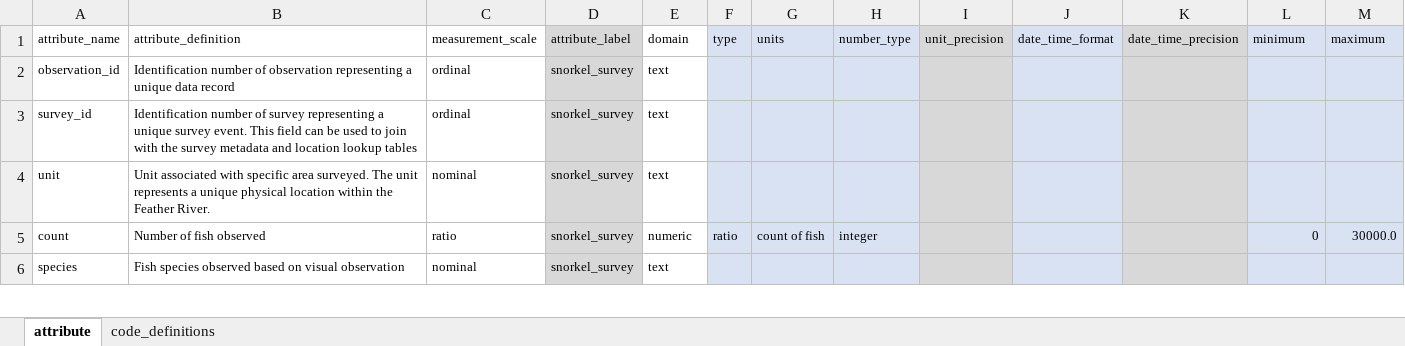
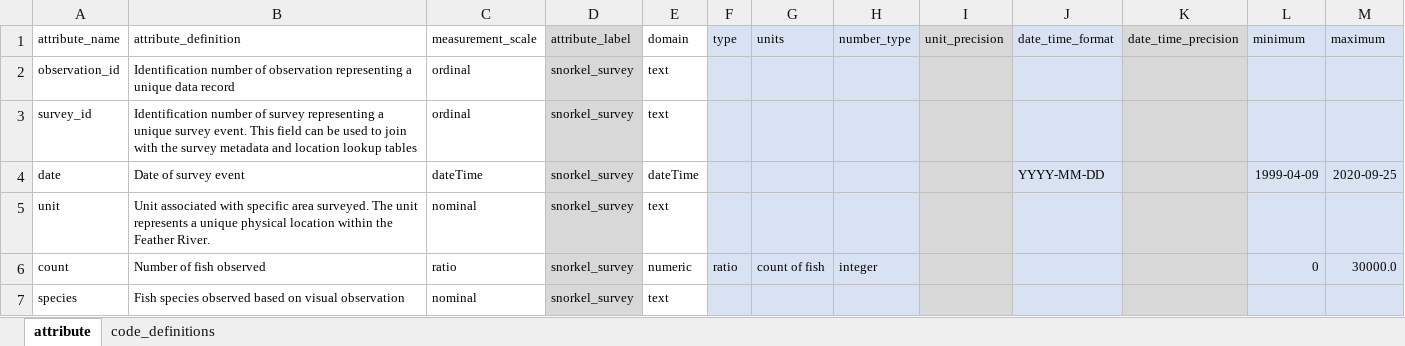
Before and after one commit to FlowWest/edi-feather-snorkel, an Excel workbook: data-raw/metadata/fish_observations_metadata.xlsx, sheet attribute, drawn as a sheet; only a part is shown; values as stored, in another font and other column widths than the file's, no borders; the diff names each change by its address in the sheet, - before the commit and + after, or states it on an @@ line.

Commit message:
adds date to fish obs, tries to fill in survey type, changes section name to lower and removes NA dates

```diff
--- a/data-raw/metadata/fish_observations_metadata.xlsx (sheet attribute)
+++ b/data-raw/metadata/fish_observations_metadata.xlsx (sheet attribute)
+row 4: date | Date of survey event | dateTime | snorkel_survey | dateTime |  |  |  |  | YYYY-MM-DD |  | 1999-04-09 | 2020-09-25
```
Also changed, not shown: 6 other files.
